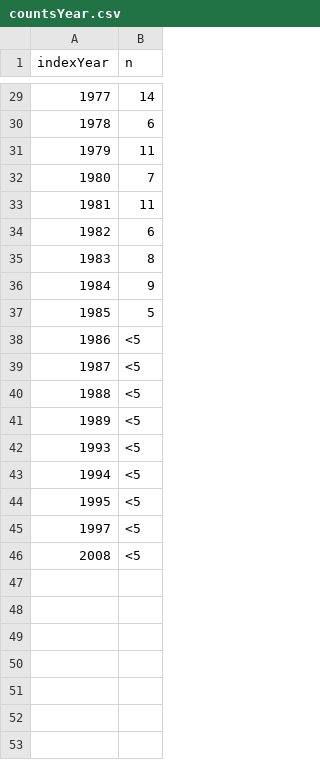
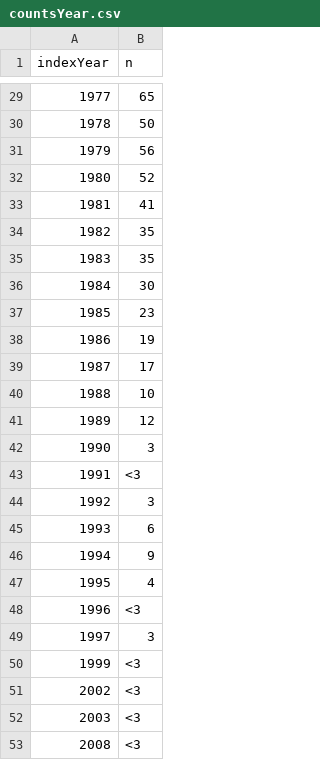
Before and after one commit to cran/TreatmentPatterns, a CSV file: inst/DummyOutput/countsYear.csv, drawn as a sheet; only a part is shown, gaps mark what is left out; the diff covers the shown part only.

```diff
--- a/inst/DummyOutput/countsYear.csv
+++ b/inst/DummyOutput/countsYear.csv
@@ -29,18 +29,25 @@
-1977,"14"
-1978,"6"
-1979,"11"
-1980,"7"
-1981,"11"
-1982,"6"
-1983,"8"
-1984,"9"
-1985,"5"
-1986,"<5"
-1987,"<5"
-1988,"<5"
-1989,"<5"
-1993,"<5"
-1994,"<5"
-1995,"<5"
-1997,"<5"
-2008,"<5"
+1977,"65"
+1978,"50"
+1979,"56"
+1980,"52"
+1981,"41"
+1982,"35"
+1983,"35"
+1984,"30"
+1985,"23"
+1986,"19"
+1987,"17"
+1988,"10"
+1989,"12"
+1990,"3"
+1991,"<3"
+1992,"3"
+1993,"6"
+1994,"9"
+1995,"4"
+1996,"<3"
+1997,"3"
+1999,"<3"
+2002,"<3"
+2003,"<3"
+2008,"<3"
```
Also changed, not shown: 27 edited cells elsewhere in this file, inst/DummyOutput/countsAge.csv, inst/DummyOutput/metadata.csv, 51 other files.
